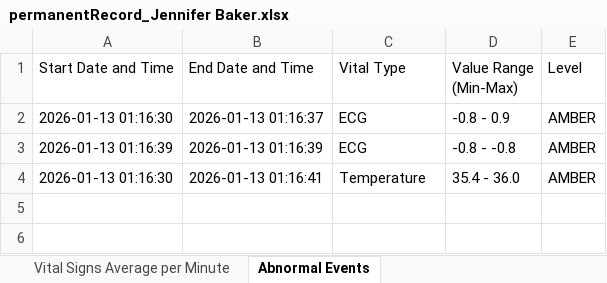
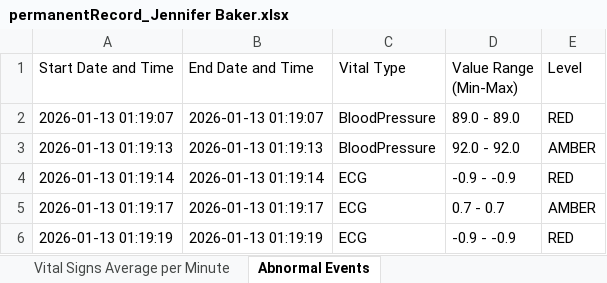
Before and after one commit to rnw23/RPM, an Excel workbook: records/permanentRecord_Jennifer Baker.xlsx, sheet Abnormal Events, drawn as a sheet; values as stored, in another font and other column widths than the file's, no borders; removed rows and columns are numbered as before the commit, all else as after; the diff names each change by its address in the sheet, - before the commit and + after, or states it on an @@ line.

```diff
--- a/records/permanentRecord_Jennifer Baker.xlsx (sheet Abnormal Events)
+++ b/records/permanentRecord_Jennifer Baker.xlsx (sheet Abnormal Events)
+row 2: 2026-01-13 01:19:07 | 2026-01-13 01:19:07 | BloodPressure | 89.0 - 89.0 | RED
+row 3: 2026-01-13 01:19:13 | 2026-01-13 01:19:13 | BloodPressure | 92.0 - 92.0 | AMBER
+row 4: 2026-01-13 01:19:14 | 2026-01-13 01:19:14 | ECG | -0.9 - -0.9 | RED
-A5 (Start Date and Time): 2026-01-13 01:16:30
+A5 (Start Date and Time): 2026-01-13 01:19:17
-B5 (End Date and Time): 2026-01-13 01:16:37
+B5 (End Date and Time): 2026-01-13 01:19:17
-D5 (Value Range (Min-Max)): -0.8 - 0.9
+D5 (Value Range (Min-Max)): 0.7 - 0.7
-A6 (Start Date and Time): 2026-01-13 01:16:39
+A6 (Start Date and Time): 2026-01-13 01:19:19
-B6 (End Date and Time): 2026-01-13 01:16:39
+B6 (End Date and Time): 2026-01-13 01:19:19
-D6 (Value Range (Min-Max)): -0.8 - -0.8
+D6 (Value Range (Min-Max)): -0.9 - -0.9
-E6 (Level): AMBER
+E6 (Level): RED
-row 4: 2026-01-13 01:16:30 | 2026-01-13 01:16:41 | Temperature | 35.4 - 36.0 | AMBER
```
Also changed, not shown: sheet Vital Signs Average per Minute, records/permanentRecord_Alice Brown.xlsx, records/permanentRecord_David Jones.xlsx, 3 other files.
